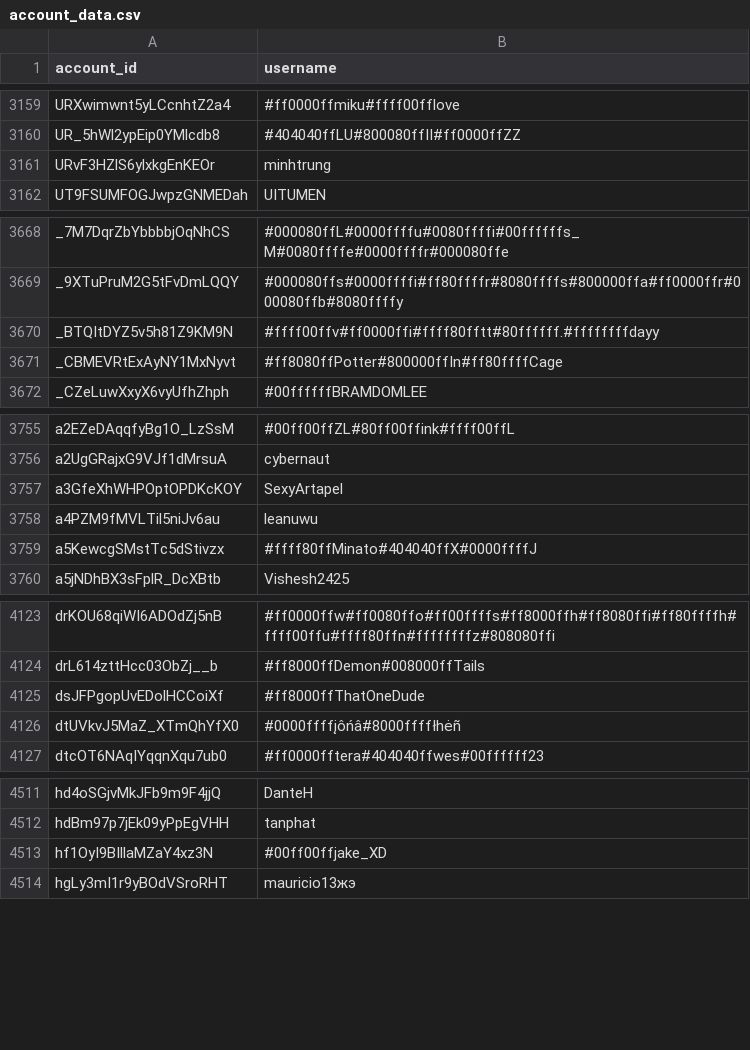
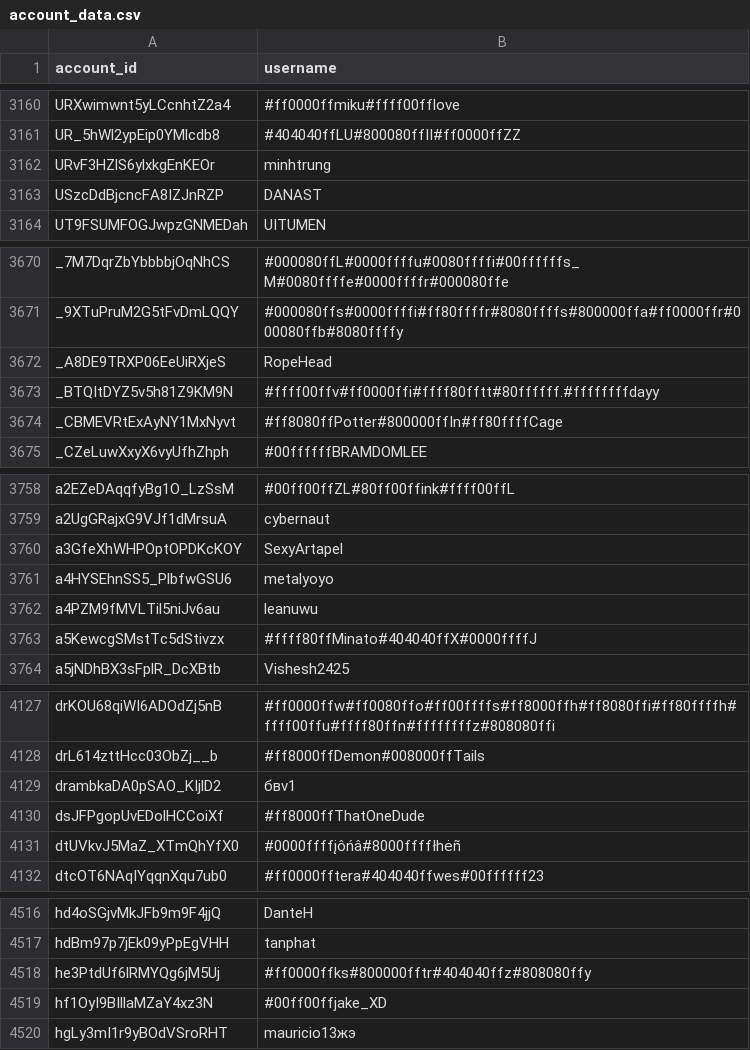
Before and after one commit to pewpewlive/ppl-data, a CSV file: account_data.csv, drawn as a sheet; only a part is shown, gaps mark what is left out; the diff covers the shown part only; the diff names each change by its address in the sheet, - before the commit and + after, or states it on an @@ line.

```diff
--- a/account_data.csv
+++ b/account_data.csv
+row 3163: USzcDdBjcncFA8IZJnRZP | DANAST
+row 3672: _A8DE9TRXP06EeUiRXjeS | RopeHead
+row 3761: a4HYSEhnSS5_PlbfwGSU6 | metalyoyo
+row 4129: drambkaDA0pSAO_KIjlD2 | бвv1
+row 4518: he3PtdUf6lRMYQg6jM5Uj | #ff0000ffks#800000fftr#404040ffz#808080ffy
```
Also changed, not shown: 3 added rows, 3 removed rows and 1 edited cell elsewhere in this file, 1 other file.
